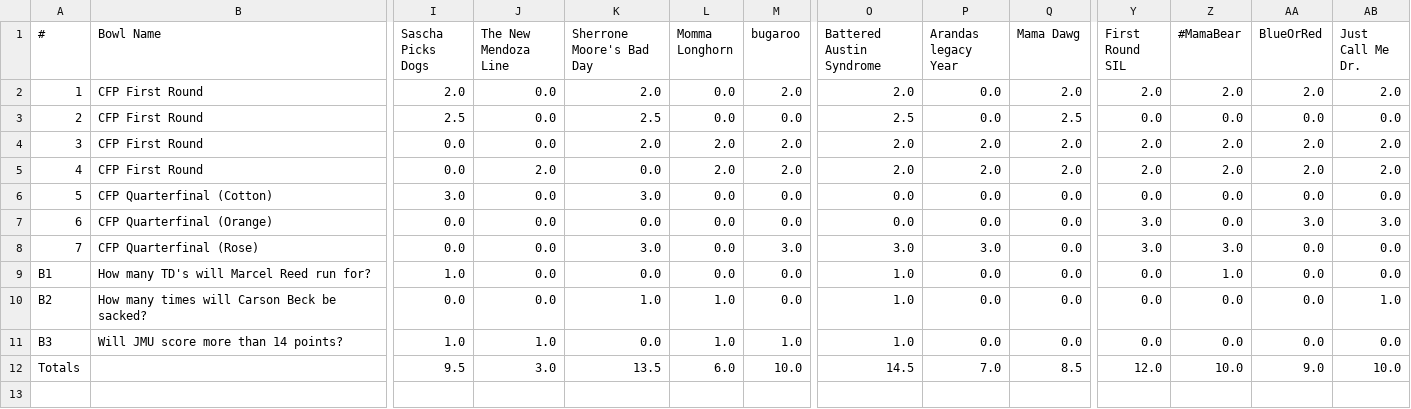
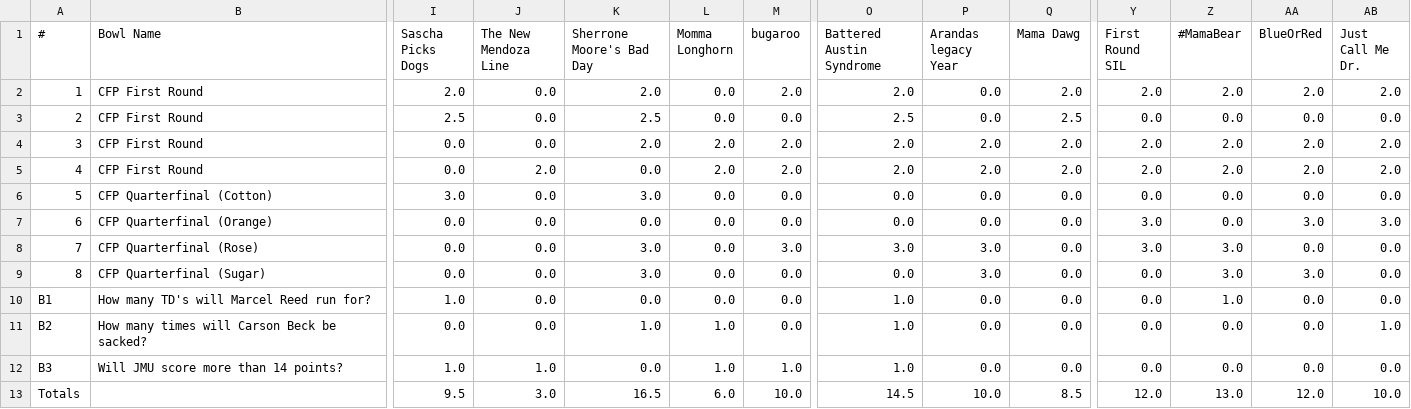
Before and after one commit to jorodo/jorodo.github.io, a CSV file: bowl_pool/2025-2026_CFP/results.csv, drawn as a sheet; only a part is shown, gaps mark what is left out; addresses are those after the commit; rows hold the shown columns only; the diff names each change by its address in the sheet, - before the commit and + after, or states it on an @@ line.

```diff
--- a/bowl_pool/2025-2026_CFP/results.csv
+++ b/bowl_pool/2025-2026_CFP/results.csv
+row 9: 8 | CFP Quarterfinal (Sugar) | 0.0 | 0.0 | 3.0 | 0.0 | 0.0 | 0.0 | 3.0 | 0.0 | 0.0 | 3.0 | 3.0 | 0.0
-K13 (Sherrone Moore's Bad Day): 13.5
+K13 (Sherrone Moore's Bad Day): 16.5
-P13 (Arandas legacy Year): 7.0
+P13 (Arandas legacy Year): 10.0
-Z13 (#MamaBear): 10.0
+Z13 (#MamaBear): 13.0
-AA13 (BlueOrRed): 9.0
+AA13 (BlueOrRed): 12.0
```
Also changed, not shown: bowl_pool/2025-2026/rankings.csv, bowl_pool/2025-2026/results.csv, 24 other files.
